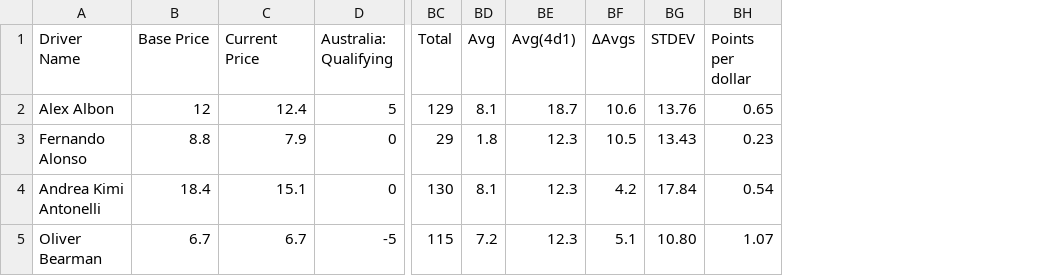
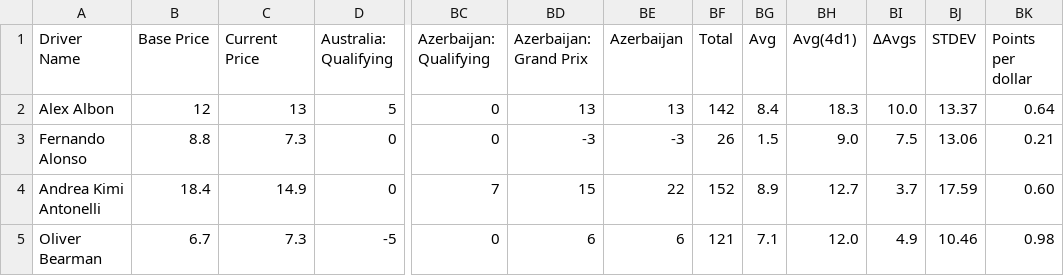
Before and after one commit to AelinaXY/F1-Point-Calc, a CSV file: src/main/resources/Drivers_Full.csv, drawn as a sheet; only a part is shown, gaps mark what is left out; addresses are those after the commit; the diff covers the shown part only; the diff names each change by its address in the sheet, - before the commit and + after, or states it on an @@ line.

Commit message:
Post Azerbaijan

```diff
--- a/src/main/resources/Drivers_Full.csv
+++ b/src/main/resources/Drivers_Full.csv
+column BC (Azerbaijan: Qualifying), rows 2-5: 0 | 0 | 7 | 0
+column BD (Azerbaijan: Grand Prix), rows 2-5: 13 | -3 | 15 | 6
+column BE (Azerbaijan), rows 2-5: 13 | -3 | 22 | 6
-C2 (Current Price): 12.4
+C2 (Current Price): 13
-BF2 (Total): 129
+BF2 (Total): 142
-BG2 (Avg): 8.1
+BG2 (Avg): 8.4
-BH2 (Avg(4d1)): 18.7
+BH2 (Avg(4d1)): 18.3
-BI2 (ΔAvgs): 10.6
+BI2 (ΔAvgs): 10.0
-BJ2 (STDEV): 13.76
+BJ2 (STDEV): 13.37
-BK2 (Points per dollar): 0.65
+BK2 (Points per dollar): 0.64
-C3 (Current Price): 7.9
+C3 (Current Price): 7.3
-BF3 (Total): 29
+BF3 (Total): 26
-BG3 (Avg): 1.8
+BG3 (Avg): 1.5
-BH3 (Avg(4d1)): 12.3
+BH3 (Avg(4d1)): 9.0
-BI3 (ΔAvgs): 10.5
+BI3 (ΔAvgs): 7.5
-BJ3 (STDEV): 13.43
+BJ3 (STDEV): 13.06
-BK3 (Points per dollar): 0.23
+BK3 (Points per dollar): 0.21
-C4 (Current Price): 15.1
+C4 (Current Price): 14.9
-BF4 (Total): 130
+BF4 (Total): 152
-BG4 (Avg): 8.1
+BG4 (Avg): 8.9
-BH4 (Avg(4d1)): 12.3
+BH4 (Avg(4d1)): 12.7
-BI4 (ΔAvgs): 4.2
+BI4 (ΔAvgs): 3.7
-BJ4 (STDEV): 17.84
+BJ4 (STDEV): 17.59
-BK4 (Points per dollar): 0.54
+BK4 (Points per dollar): 0.60
-C5 (Current Price): 6.7
+C5 (Current Price): 7.3
-BF5 (Total): 115
+BF5 (Total): 121
-BG5 (Avg): 7.2
+BG5 (Avg): 7.1
-BH5 (Avg(4d1)): 12.3
+BH5 (Avg(4d1)): 12.0
-BI5 (ΔAvgs): 5.1
+BI5 (ΔAvgs): 4.9
-BJ5 (STDEV): 10.80
+BJ5 (STDEV): 10.46
-BK5 (Points per dollar): 1.07
+BK5 (Points per dollar): 0.98
```
Also changed, not shown: 107 edited cells elsewhere in this file, src/main/resources/Teams_Full.csv, 4 other files.
